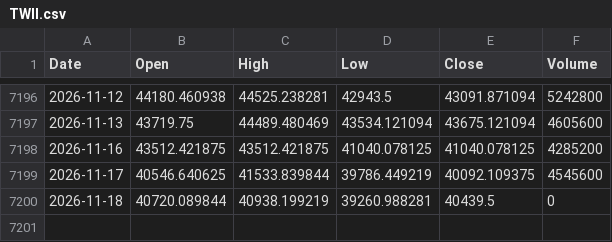
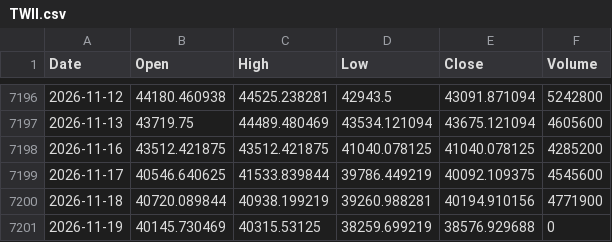
Before and after one commit to flytothejy/market-data, a CSV file: data/TWII.csv, drawn as a sheet; only a part is shown, gaps mark what is left out.

```diff
--- a/data/TWII.csv
+++ b/data/TWII.csv
@@ -7199,2 +7199,3 @@ Date,Open,High,Low,Close,Volume
 2026-11-17,40546.640625,41533.839844,39786.449219,40092.109375,4545600
-2026-11-18,40720.089844,40938.199219,39260.988281,40439.5,0
+2026-11-18,40720.089844,40938.199219,39260.988281,40194.910156,4771900
+2026-11-19,40145.730469,40315.53125,38259.699219,38576.929688,0
```
Also changed, not shown: data/DJI.csv, data/GDAXI.csv, 51 other files.
